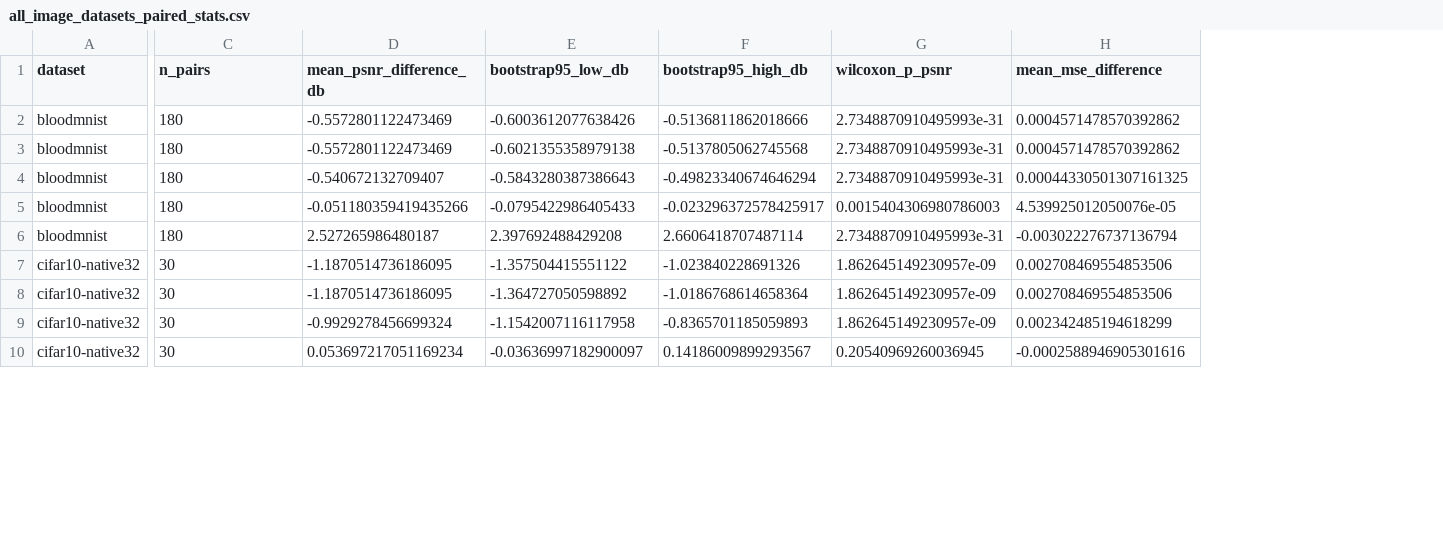
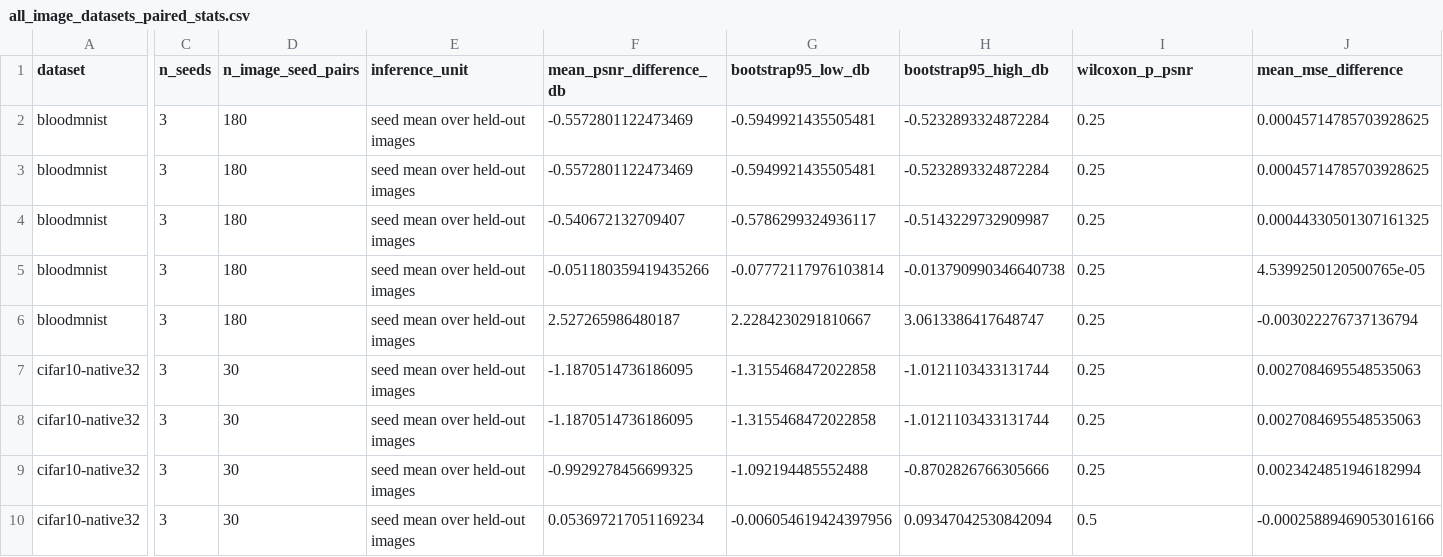
Before and after one commit to professorparad/Hamiltonian_Vision_Kernel, a CSV file: main2/newHVK/results/multi_dataset_validation/all_image_datasets_paired_stats.csv, drawn as a sheet; only a part is shown, gaps mark what is left out; addresses are those after the commit; the diff covers the shown part only; the diff names each change by its address in the sheet, - before the commit and + after, or states it on an @@ line.

```diff
--- a/main2/newHVK/results/multi_dataset_validation/all_image_datasets_paired_stats.csv
+++ b/main2/newHVK/results/multi_dataset_validation/all_image_datasets_paired_stats.csv
+column C (n_seeds), rows 2-10: all 3
+column E (inference_unit), rows 2-10: all seed mean over held-out images
-D1: n_pairs
+D1: n_image_seed_pairs
-G2 (bootstrap95_low_db): -0.6003612077638426
+G2 (bootstrap95_low_db): -0.5949921435505481
-H2 (bootstrap95_high_db): -0.5136811862018666
+H2 (bootstrap95_high_db): -0.5232893324872284
-I2:I4 (wilcoxon_p_psnr): 2.7348870910495993e-31
+I2:I4 (wilcoxon_p_psnr): 0.25
-J2:J3 (mean_mse_difference): 0.0004571478570392862
+J2:J3 (mean_mse_difference): 0.00045714785703928625
-G3 (bootstrap95_low_db): -0.6021355358979138
+G3 (bootstrap95_low_db): -0.5949921435505481
-H3 (bootstrap95_high_db): -0.5137805062745568
+H3 (bootstrap95_high_db): -0.5232893324872284
-G4 (bootstrap95_low_db): -0.5843280387386643
+G4 (bootstrap95_low_db): -0.5786299324936117
-H4 (bootstrap95_high_db): -0.49823340674646294
+H4 (bootstrap95_high_db): -0.5143229732909987
-G5 (bootstrap95_low_db): -0.0795422986405433
+G5 (bootstrap95_low_db): -0.07772117976103814
-H5 (bootstrap95_high_db): -0.023296372578425917
+H5 (bootstrap95_high_db): -0.013790990346640738
-I5 (wilcoxon_p_psnr): 0.0015404306980786003
+I5 (wilcoxon_p_psnr): 0.25
-J5 (mean_mse_difference): 4.539925012050076e-05
+J5 (mean_mse_difference): 4.5399250120500765e-05
-G6 (bootstrap95_low_db): 2.397692488429208
+G6 (bootstrap95_low_db): 2.2284230291810667
-H6 (bootstrap95_high_db): 2.6606418707487114
+H6 (bootstrap95_high_db): 3.0613386417648747
-I6 (wilcoxon_p_psnr): 2.7348870910495993e-31
+I6 (wilcoxon_p_psnr): 0.25
-G7 (bootstrap95_low_db): -1.357504415551122
+G7 (bootstrap95_low_db): -1.3155468472022858
-H7 (bootstrap95_high_db): -1.023840228691326
+H7 (bootstrap95_high_db): -1.0121103433131744
-I7:I9 (wilcoxon_p_psnr): 1.862645149230957e-09
+I7:I9 (wilcoxon_p_psnr): 0.25
-J7:J8 (mean_mse_difference): 0.002708469554853506
+J7:J8 (mean_mse_difference): 0.0027084695548535063
-G8 (bootstrap95_low_db): -1.364727050598892
+G8 (bootstrap95_low_db): -1.3155468472022858
-H8 (bootstrap95_high_db): -1.0186768614658364
+H8 (bootstrap95_high_db): -1.0121103433131744
-F9 (mean_psnr_difference_db): -0.9929278456699324
+F9 (mean_psnr_difference_db): -0.9929278456699325
-G9 (bootstrap95_low_db): -1.1542007116117958
+G9 (bootstrap95_low_db): -1.092194485552488
-H9 (bootstrap95_high_db): -0.8365701185059893
+H9 (bootstrap95_high_db): -0.8702826766305666
-J9 (mean_mse_difference): 0.002342485194618299
+J9 (mean_mse_difference): 0.0023424851946182994
-G10 (bootstrap95_low_db): -0.03636997182900097
+G10 (bootstrap95_low_db): -0.006054619424397956
-H10 (bootstrap95_high_db): 0.14186009899293567
+H10 (bootstrap95_high_db): 0.09347042530842094
-I10 (wilcoxon_p_psnr): 0.20540969260036945
+I10 (wilcoxon_p_psnr): 0.5
-J10 (mean_mse_difference): -0.0002588946905301616
+J10 (mean_mse_difference): -0.00025889469053016166
```
Also changed, not shown: 95 edited cells elsewhere in this file, 19 other files.
